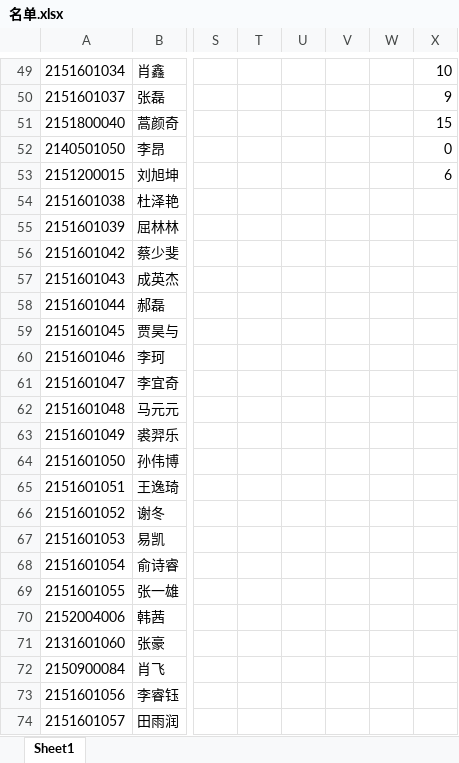
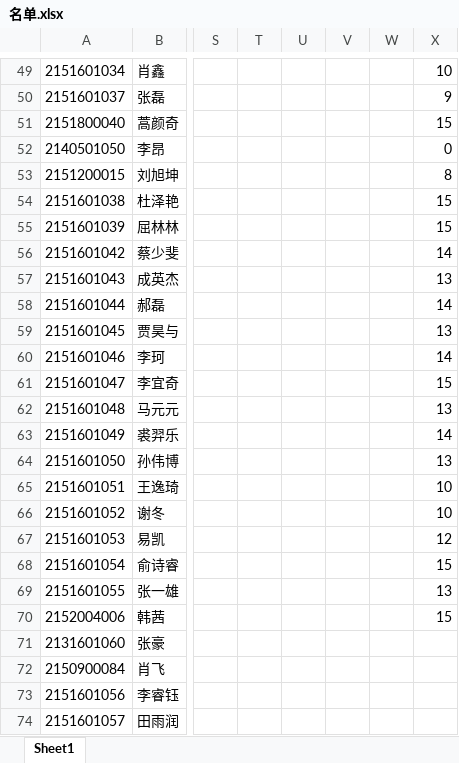
Before and after one commit to hzqhaqhgs/homework, an Excel workbook: 名单.xlsx, sheet Sheet1, drawn as a sheet; only a part is shown, gaps mark what is left out; values as stored, in another font and other column widths than the file's, no borders; the diff names each change by its address in the sheet, - before the commit and + after, or states it on an @@ line.

Commit message:
43班分数

```diff
--- a/名单.xlsx (sheet Sheet1)
+++ b/名单.xlsx (sheet Sheet1)
-X53: 6
+X53: 8
-X54:X55: (empty)
+X54:X55: 15
-X56: (empty)
+X56: 14
-X57: (empty)
+X57: 13
-X58: (empty)
+X58: 14
-X59: (empty)
+X59: 13
-X60: (empty)
+X60: 14
-X61: (empty)
+X61: 15
-X62: (empty)
+X62: 13
-X63: (empty)
+X63: 14
-X64: (empty)
+X64: 13
-X65:X66: (empty)
+X65:X66: 10
-X67: (empty)
+X67: 12
-X68: (empty)
+X68: 15
-X69: (empty)
+X69: 13
-X70: (empty)
+X70: 15
```
